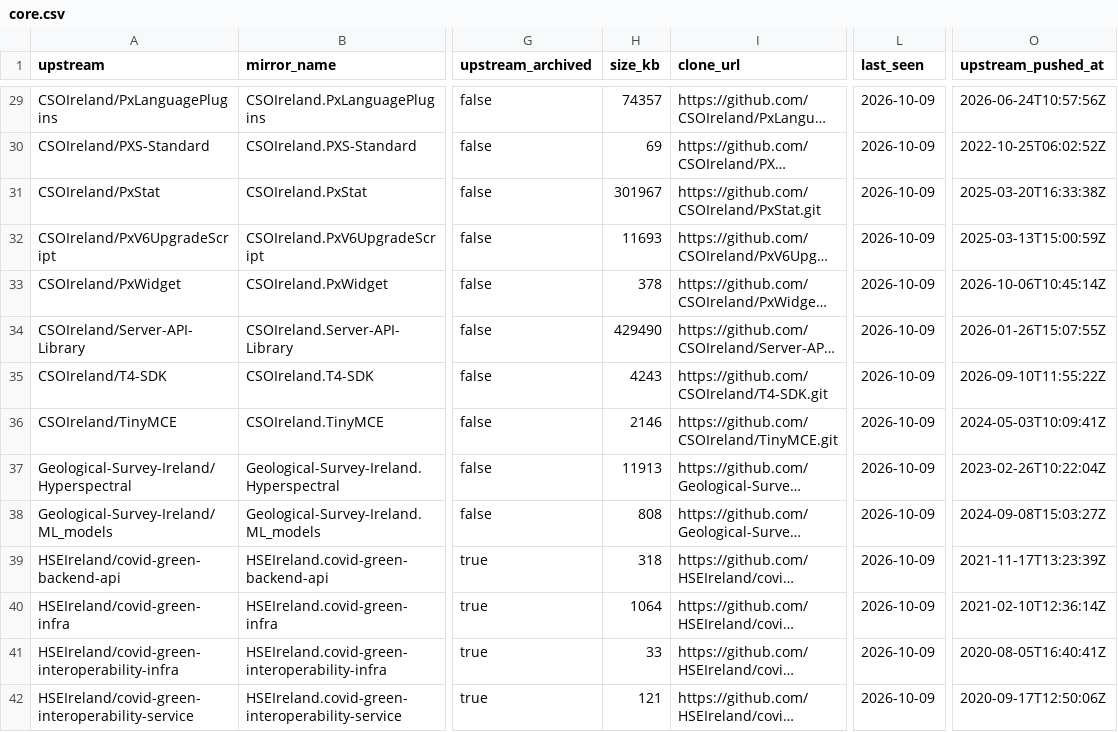
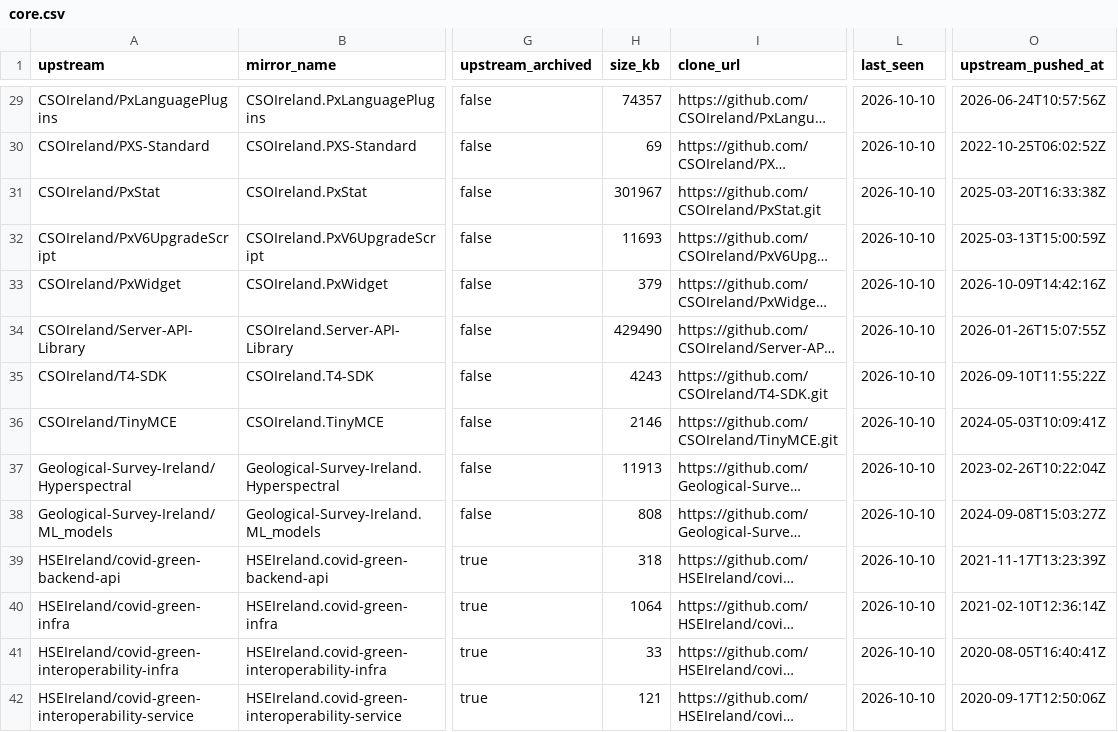
Before and after one commit to ie-gov-mirror/tooling, a CSV file: manifest/core.csv, drawn as a sheet; only a part is shown, gaps mark what is left out; long unchanged cells end in …; the diff covers the shown part only; the diff names each change by its address in the sheet, - before the commit and + after, or states it on an @@ line.

Commit message:
Update manifest from upstream enumeration

```diff
--- a/manifest/core.csv
+++ b/manifest/core.csv
-L29:L42 (last_seen): 2026-10-09
+L29:L42 (last_seen): 2026-10-10
-H33 (size_kb): 378
+H33 (size_kb): 379
-O33 (upstream_pushed_at): 2026-10-06T10:45:14Z
+O33 (upstream_pushed_at): 2026-10-09T14:42:16Z
```
Also changed, not shown: 181 edited cells elsewhere in this file, manifest/extended.csv.
